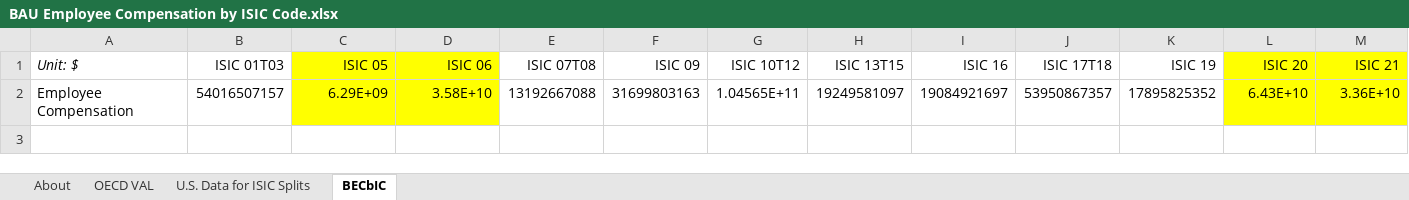
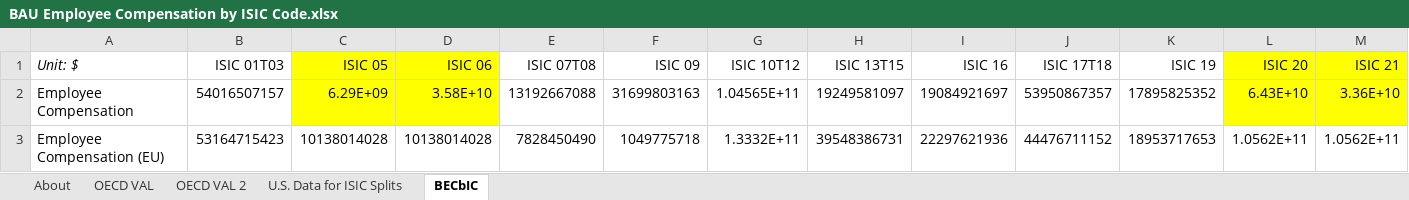
Before and after one commit to EnergyInnovation/eps-eu, an Excel workbook: InputData/io-model/BECbIC/BAU Employee Compensation by ISIC Code.xlsx, sheet BECbIC, drawn as a sheet; only a part is shown; values as stored, in another font and other column widths than the file's, no borders; rows hold the shown columns only; the diff names each change by its address in the sheet, - before the commit and + after, or states it on an @@ line.

```diff
--- a/InputData/io-model/BECbIC/BAU Employee Compensation by ISIC Code.xlsx (sheet BECbIC)
+++ b/InputData/io-model/BECbIC/BAU Employee Compensation by ISIC Code.xlsx (sheet BECbIC)
+sheet tab: OECD VAL 2
+row 3: Employee Compensation (EU) | 53164715423 | 10138014028 | 10138014028 | 7828450490 | 1049775718 | 1.3332E+11 | 39548386731 | 22297621936 | 44476711152 | 18953717653 | 1.0562E+11 | 1.0562E+11
```
Also changed, not shown: InputData/io-model/BEbIC/BAU Employment by ISIC Code.xlsx, InputData/io-model/BGDP/BAU GDP.xlsx, 2 other files.
